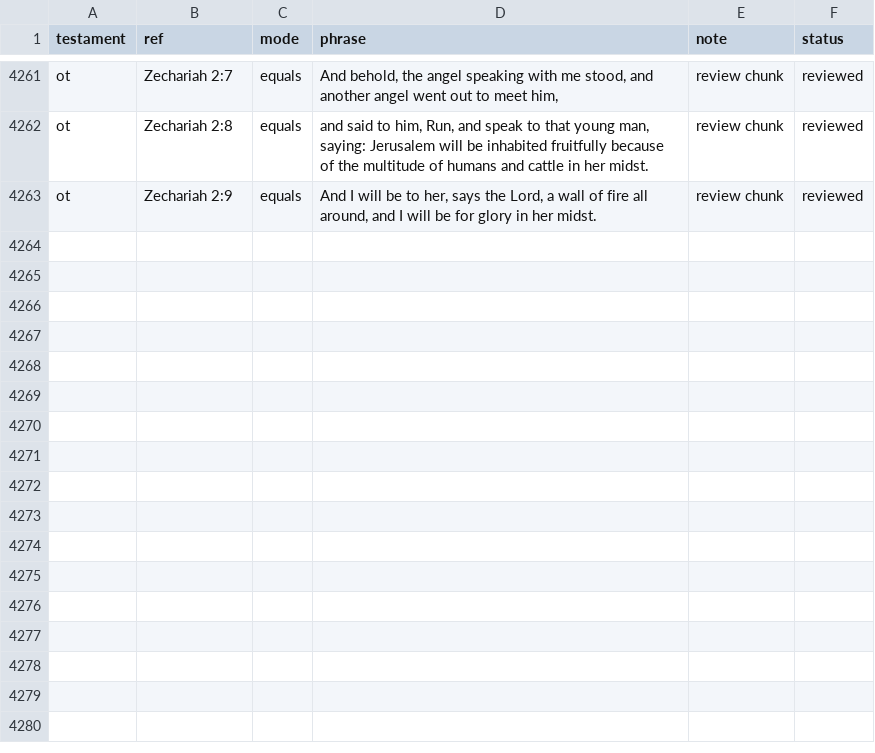
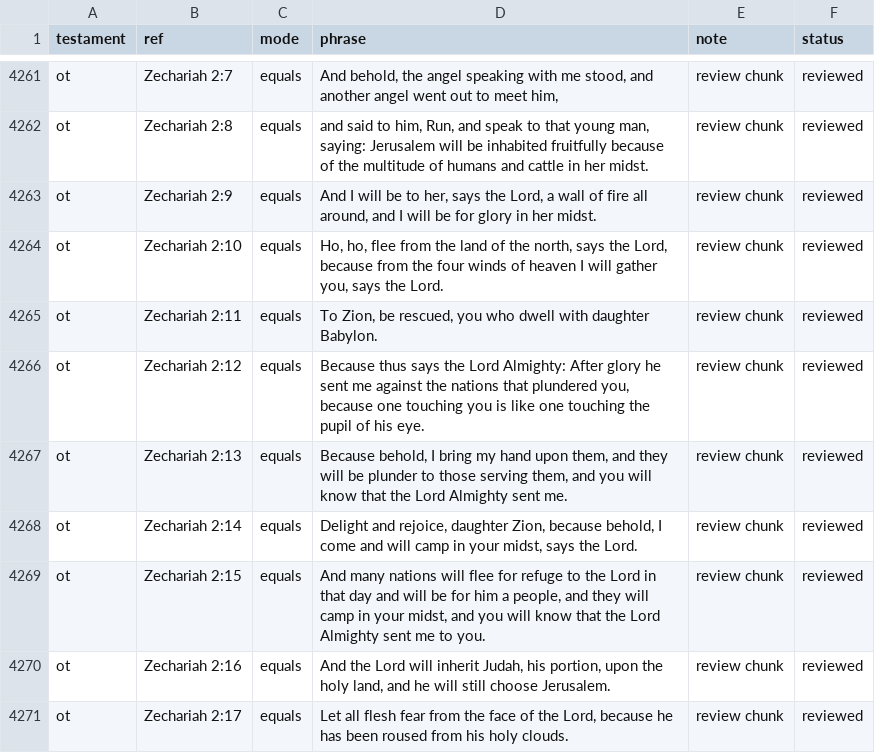
Before and after one commit to Biblejustin/LXX_Bible_Project, a CSV file: data/research/reviewed_phrase_guards.csv, drawn as a sheet; only a part is shown, gaps mark what is left out; the diff names each change by its address in the sheet, - before the commit and + after, or states it on an @@ line.

Commit message:
Review Zechariah 2:10-17

```diff
--- a/data/research/reviewed_phrase_guards.csv
+++ b/data/research/reviewed_phrase_guards.csv
+row 4264: ot | Zechariah 2:10 | equals | Ho, ho, flee from the land of the north, says the Lord, because from the four winds of heaven I will gather you, says the Lord. | review chunk | reviewed
+row 4265: ot | Zechariah 2:11 | equals | To Zion, be rescued, you who dwell with daughter Babylon. | review chunk | reviewed
+row 4266: ot | Zechariah 2:12 | equals | Because thus says the Lord Almighty: After glory he sent me against the nations that plundered you, because one touching you is like one touching the pupil of his eye. | review chunk | reviewed
+row 4267: ot | Zechariah 2:13 | equals | Because behold, I bring my hand upon them, and they will be plunder to those serving them, and you will know that the Lord Almighty sent me. | review chunk | reviewed
+row 4268: ot | Zechariah 2:14 | equals | Delight and rejoice, daughter Zion, because behold, I come and will camp in your midst, says the Lord. | review chunk | reviewed
+row 4269: ot | Zechariah 2:15 | equals | And many nations will flee for refuge to the Lord in that day and will be for him a people, and they will camp in your midst, and you will know that the Lord Almighty sent me to you. | review chunk | reviewed
+row 4270: ot | Zechariah 2:16 | equals | And the Lord will inherit Judah, his portion, upon the holy land, and he will still choose Jerusalem. | review chunk | reviewed
+row 4271: ot | Zechariah 2:17 | equals | Let all flesh fear from the face of the Lord, because he has been roused from his holy clouds. | review chunk | reviewed
```
Also changed, not shown: 4 other files.
